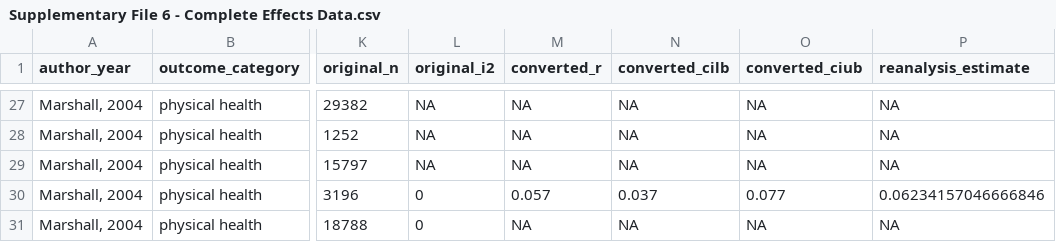
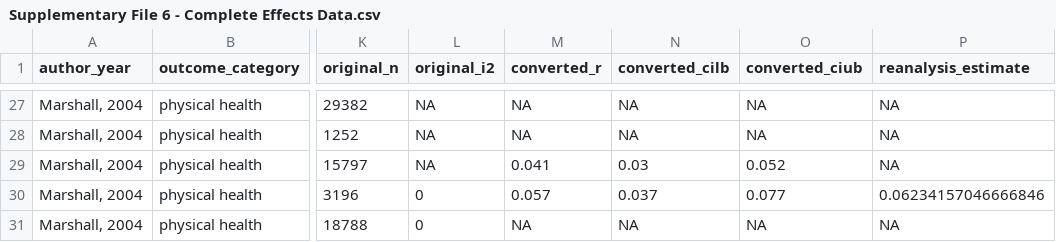
Before and after one commit to Motivation-and-Behaviour/screen_umbrella, a CSV file: supplementary_files/Supplementary File 6 - Complete Effects Data.csv, drawn as a sheet; only a part is shown, gaps mark what is left out; the diff names each change by its address in the sheet, - before the commit and + after, or states it on an @@ line.

```diff
--- a/supplementary_files/Supplementary File 6 - Complete Effects Data.csv
+++ b/supplementary_files/Supplementary File 6 - Complete Effects Data.csv
-M29 (converted_r): NA
+M29 (converted_r): 0.041
-N29 (converted_cilb): NA
+N29 (converted_cilb): 0.03
-O29 (converted_ciub): NA
+O29 (converted_ciub): 0.052
```
Also changed, not shown: 16 other files.
